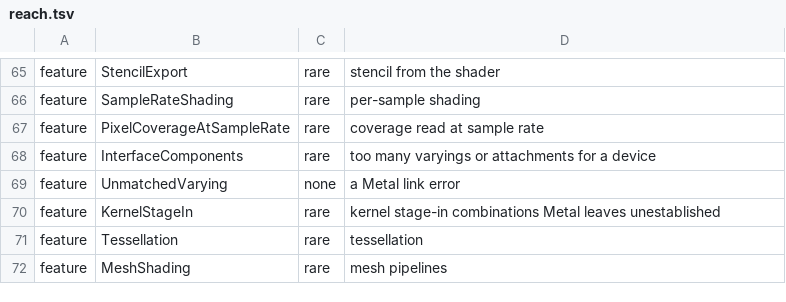
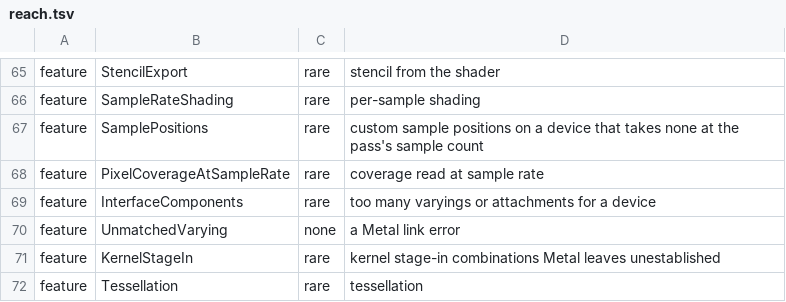
Before and after one commit to YahiaAngelo/metal2vulkan, a TSV file: scripts/refusal-surface/reach.tsv, drawn as a sheet; only a part is shown, gaps mark what is left out; the shorter side is filled out with more unchanged rows; the diff names each change by its address in the sheet, - before the commit and + after, or states it on an @@ line.

Commit message:
Ask the device for the sample positions it is actually given
The steps this packet landed as, in order:
- Ask the device for the sample positions it is actually given
- Hold a rotated IOSurface texture's pitch to the texture's own row
- Take a PVRTC whole level at any pitch Metal takes it at
- Recompute the runtime sources pin on this base

Content: the tree of `development` at 575917bf7b, unchanged.

```diff
--- a/scripts/refusal-surface/reach.tsv
+++ b/scripts/refusal-surface/reach.tsv
+row 67: feature | SamplePositions | rare | custom sample positions on a device that takes none at the pass's sample count
```
Also changed, not shown: 11 other files.
